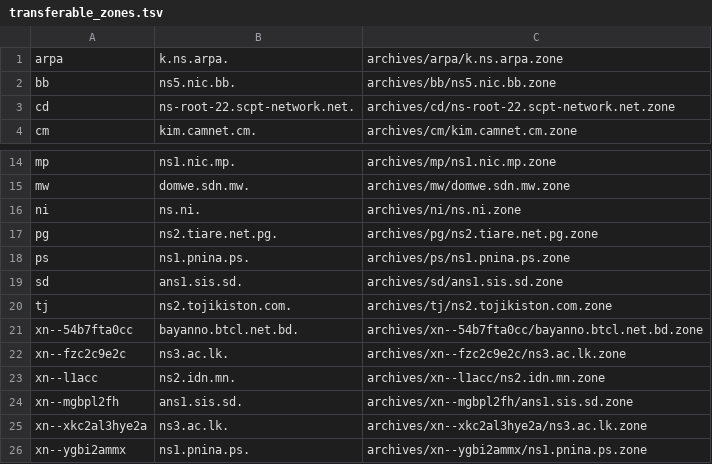
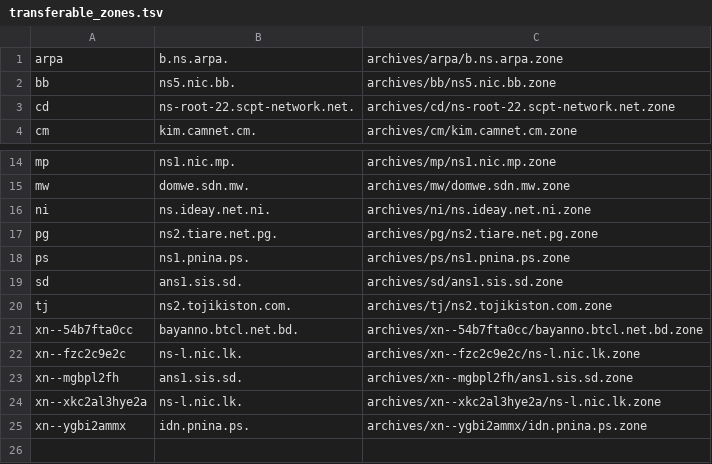
Before and after one commit to vuong2023/TLDR-2, a TSV file: transferable_zones.tsv, drawn as a sheet; only a part is shown, gaps mark what is left out.

```diff
--- a/transferable_zones.tsv
+++ b/transferable_zones.tsv
@@ -1,2 +1,2 @@
-arpa	k.ns.arpa.	archives/arpa/k.ns.arpa.zone
+arpa	b.ns.arpa.	archives/arpa/b.ns.arpa.zone
 bb	ns5.nic.bb.	archives/bb/ns5.nic.bb.zone
@@ -15,3 +15,3 @@ mp	ns1.nic.mp.	archives/mp/ns1.nic.mp.zone
 mw	domwe.sdn.mw.	archives/mw/domwe.sdn.mw.zone
-ni	ns.ni.	archives/ni/ns.ni.zone
+ni	ns.ideay.net.ni.	archives/ni/ns.ideay.net.ni.zone
 pg	ns2.tiare.net.pg.	archives/pg/ns2.tiare.net.pg.zone
@@ -21,6 +21,5 @@ tj	ns2.tojikiston.com.	archives/tj/ns2.tojikiston.com.zone
 xn--54b7fta0cc	bayanno.btcl.net.bd.	archives/xn--54b7fta0cc/bayanno.btcl.net.bd.zone
-xn--fzc2c9e2c	ns3.ac.lk.	archives/xn--fzc2c9e2c/ns3.ac.lk.zone
-xn--l1acc	ns2.idn.mn.	archives/xn--l1acc/ns2.idn.mn.zone
+xn--fzc2c9e2c	ns-l.nic.lk.	archives/xn--fzc2c9e2c/ns-l.nic.lk.zone
 xn--mgbpl2fh	ans1.sis.sd.	archives/xn--mgbpl2fh/ans1.sis.sd.zone
-xn--xkc2al3hye2a	ns3.ac.lk.	archives/xn--xkc2al3hye2a/ns3.ac.lk.zone
-xn--ygbi2ammx	ns1.pnina.ps.	archives/xn--ygbi2ammx/ns1.pnina.ps.zone
+xn--xkc2al3hye2a	ns-l.nic.lk.	archives/xn--xkc2al3hye2a/ns-l.nic.lk.zone
+xn--ygbi2ammx	idn.pnina.ps.	archives/xn--ygbi2ammx/idn.pnina.ps.zone
```
Also changed, not shown: 9 other files.
